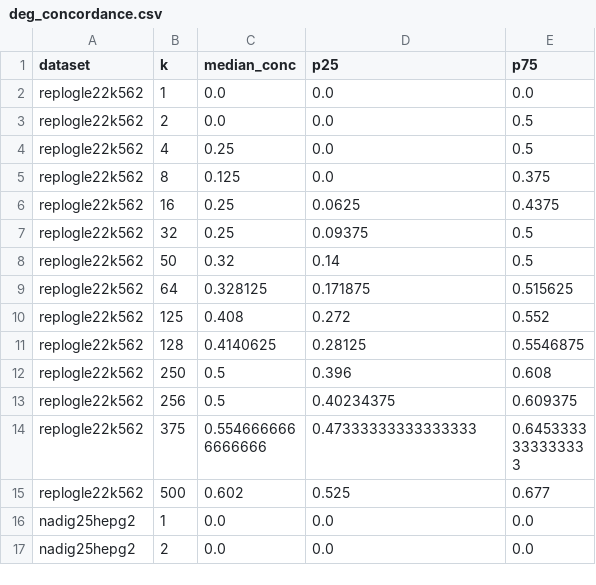
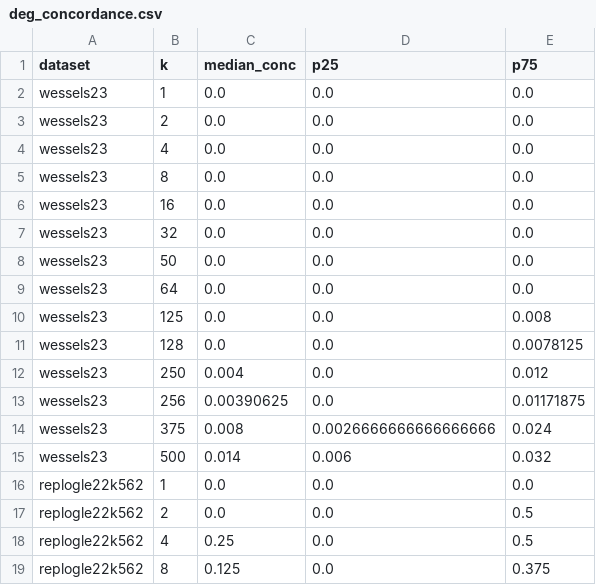
Before and after one commit to Virtual-Cell-Research-Community/scPertEval-figures, a CSV file: figures/deg_concordance.csv, drawn as a sheet; only a part is shown; the shorter side is filled out with more unchanged rows.

Commit message:
DEG figures: include wessels23 (canonical 157-perturbation DE from gs://scperteval)
Both DEG composites now render all four datasets; wessels23 uses the combination-only
157-perturbation DE consistent with the DRF figure and the public bucket (median t-test vs
MWU concordance AUCC 0.002).

```diff
--- a/figures/deg_concordance.csv
+++ b/figures/deg_concordance.csv
@@ -1,2 +1,16 @@
 dataset,k,median_conc,p25,p75
+wessels23,1,0.0,0.0,0.0
+wessels23,2,0.0,0.0,0.0
+wessels23,4,0.0,0.0,0.0
+wessels23,8,0.0,0.0,0.0
+wessels23,16,0.0,0.0,0.0
+wessels23,32,0.0,0.0,0.0
+wessels23,50,0.0,0.0,0.0
+wessels23,64,0.0,0.0,0.0
+wessels23,125,0.0,0.0,0.008
+wessels23,128,0.0,0.0,0.0078125
+wessels23,250,0.004,0.0,0.012
+wessels23,256,0.00390625,0.0,0.01171875
+wessels23,375,0.008,0.0026666666666666666,0.024
+wessels23,500,0.014,0.006,0.032
 replogle22k562,1,0.0,0.0,0.0
```
Also changed, not shown: figures/deg_jaccard_with_counts.csv, 2 other files.
